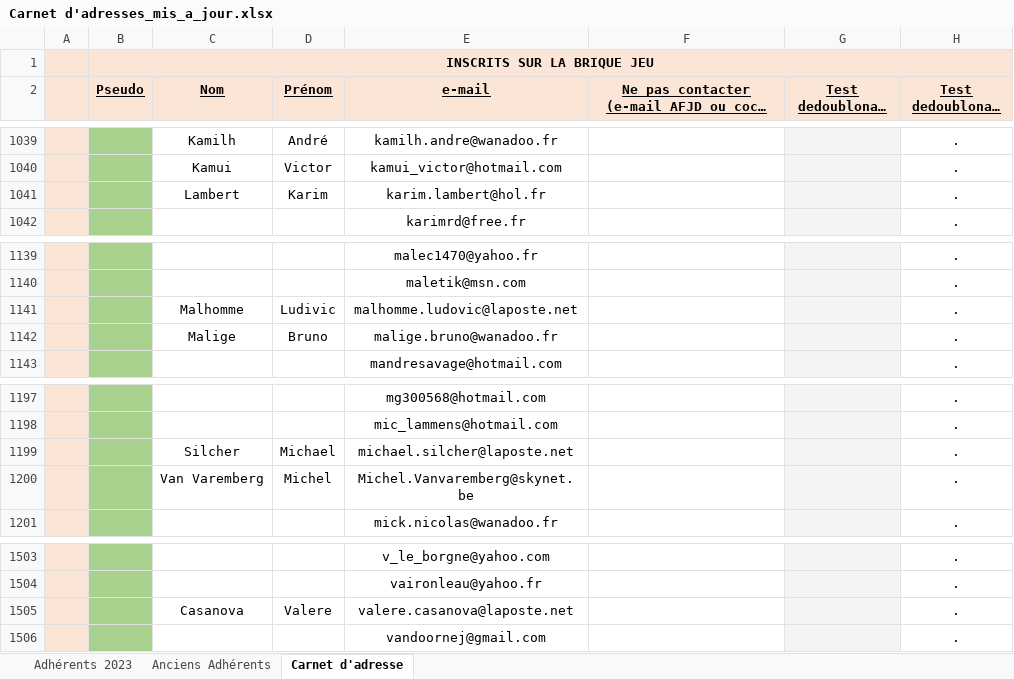
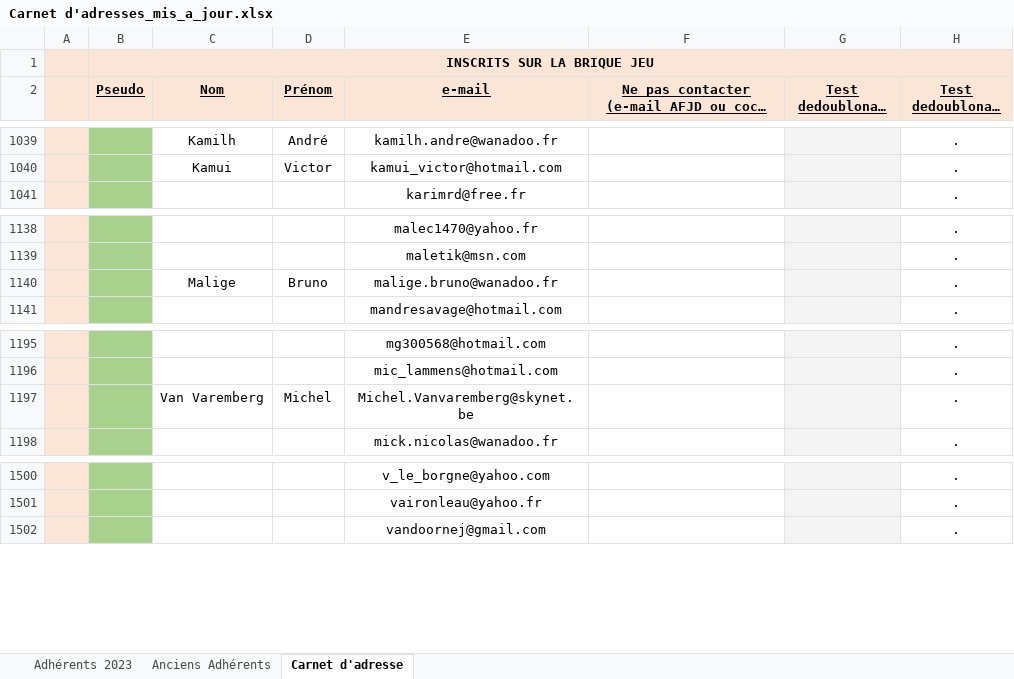
Before and after one commit to lefranco/afjd, an Excel workbook: offline/other_tools/spamming/last_spam/Carnet d'adresses_mis_a_jour.xlsx, sheet Carnet d'adresse, drawn as a sheet; only a part is shown, gaps mark what is left out; long unchanged cells end in …; values as stored, in another font and other column widths than the file's, no borders; charts and pictures not drawn; the diff names each change by its address in the sheet, - before the commit and + after, or states it on an @@ line.

```diff
--- a/offline/other_tools/spamming/last_spam/Carnet d'adresses_mis_a_jour.xlsx (sheet Carnet d'adresse)
+++ b/offline/other_tools/spamming/last_spam/Carnet d'adresses_mis_a_jour.xlsx (sheet Carnet d'adresse)
-row 1041:  |  | Lambert | Karim | karim.lambert@hol.fr |  |  | .
-row 1141:  |  | Malhomme | Ludivic | malhomme.ludovic@laposte.net |  |  | .
-row 1199:  |  | Silcher | Michael | michael.silcher@laposte.net |  |  | .
-row 1505:  |  | Casanova | Valere | valere.casanova@laposte.net |  |  | .
```
Also changed, not shown: formulas that keep their value.
